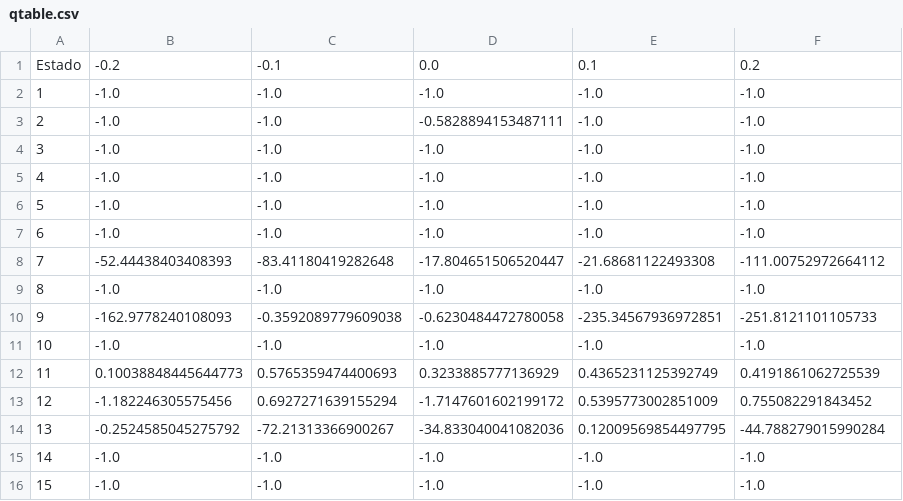
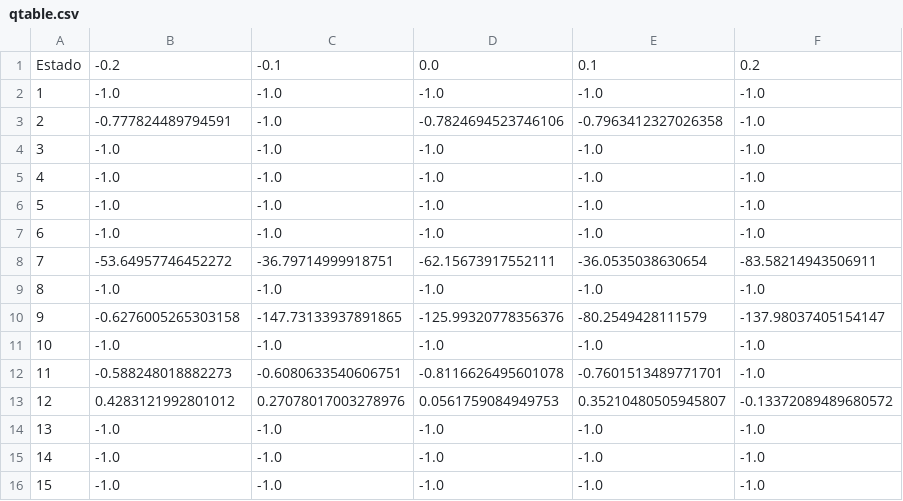
Before and after one commit to albertofermer/QLearningTorcs, a CSV file: QLearning-Volante/qtable.csv, drawn as a sheet.

```diff
--- a/QLearning-Volante/qtable.csv
+++ b/QLearning-Volante/qtable.csv
@@ -2,3 +2,3 @@ Estado 	 -0.2	-0.1	0.0	0.1	0.2
 1	-1.0 	 -1.0 	 -1.0 	 -1.0 	 -1.0 	
-2	-1.0 	 -1.0 	 -0.5828894153487111 	 -1.0 	 -1.0 	
+2	-0.777824489794591 	 -1.0 	 -0.7824694523746106 	 -0.7963412327026358 	 -1.0 	
 3	-1.0 	 -1.0 	 -1.0 	 -1.0 	 -1.0 	
@@ -7,9 +7,9 @@ Estado 	 -0.2	-0.1	0.0	0.1	0.2
 6	-1.0 	 -1.0 	 -1.0 	 -1.0 	 -1.0 	
-7	-52.44438403408393 	 -83.41180419282648 	 -17.804651506520447 	 -21.68681122493308 	 -111.00752972664112 	
+7	-53.64957746452272 	 -36.79714999918751 	 -62.15673917552111 	 -36.0535038630654 	 -83.58214943506911 	
 8	-1.0 	 -1.0 	 -1.0 	 -1.0 	 -1.0 	
-9	-162.9778240108093 	 -0.3592089779609038 	 -0.6230484472780058 	 -235.34567936972851 	 -251.8121101105733 	
+9	-0.6276005265303158 	 -147.73133937891865 	 -125.99320778356376 	 -80.2549428111579 	 -137.98037405154147 	
 10	-1.0 	 -1.0 	 -1.0 	 -1.0 	 -1.0 	
-11	0.10038848445644773 	 0.5765359474400693 	 0.3233885777136929 	 0.4365231125392749 	 0.4191861062725539 	
-12	-1.182246305575456 	 0.6927271639155294 	 -1.7147601602199172 	 0.5395773002851009 	 0.755082291843452 	
-13	-0.2524585045275792 	 -72.21313366900267 	 -34.833040041082036 	 0.12009569854497795 	 -44.788279015990284 	
+11	-0.588248018882273 	 -0.6080633540606751 	 -0.8116626495601078 	 -0.7601513489771701 	 -1.0 	
+12	0.4283121992801012 	 0.27078017003278976 	 0.0561759084949753 	 0.35210480505945807 	 -0.13372089489680572 	
+13	-1.0 	 -1.0 	 -1.0 	 -1.0 	 -1.0 	
 14	-1.0 	 -1.0 	 -1.0 	 -1.0 	 -1.0 	
```
Also changed, not shown: 2 other files.
